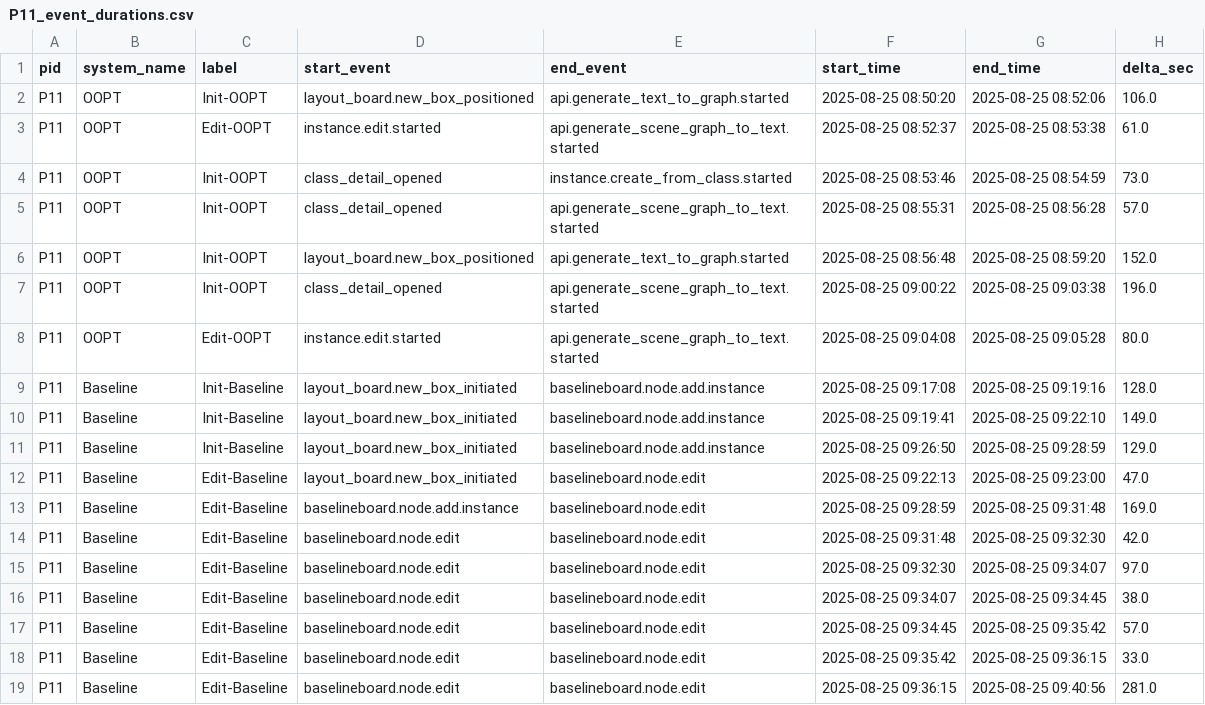
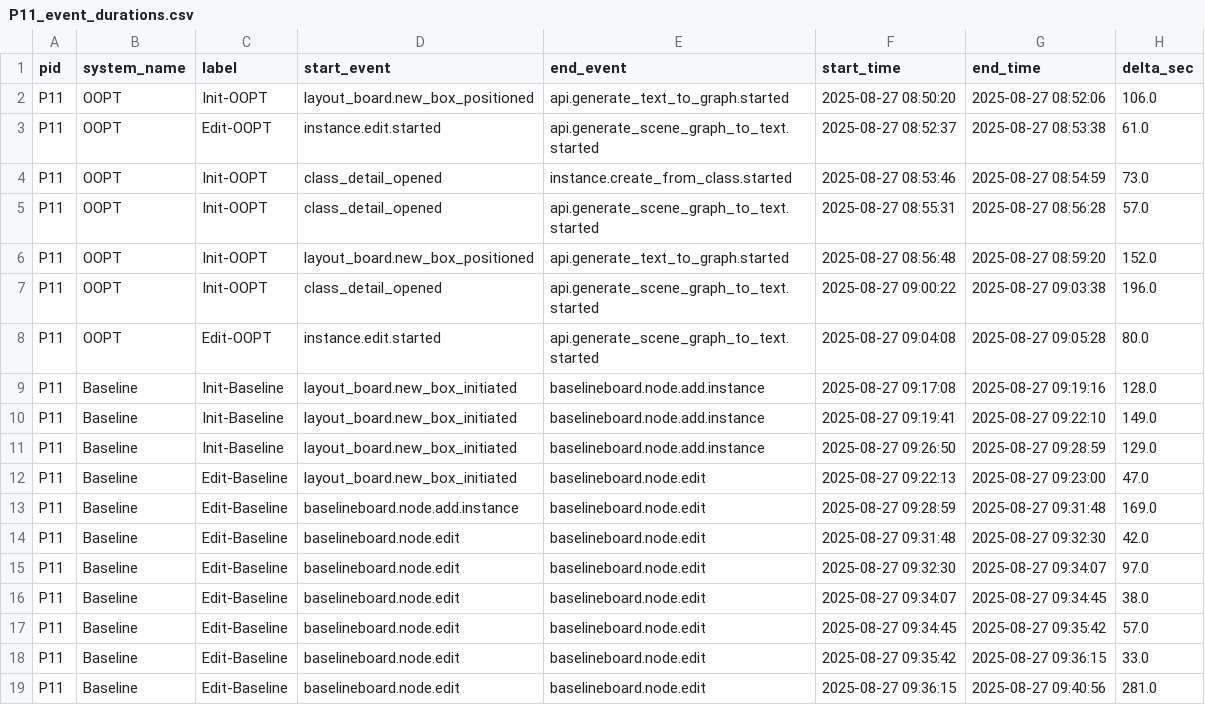
Before and after one commit to ZzeongB/OOPT_result, a CSV file: csv/P11_event_durations.csv, drawn as a sheet.

```diff
--- a/csv/P11_event_durations.csv
+++ b/csv/P11_event_durations.csv
@@ -1,19 +1,19 @@
 pid,system_name,label,start_event,end_event,start_time,end_time,delta_sec
-P11,OOPT,Init-OOPT,layout_board.new_box_positioned,api.generate_text_to_graph.started,2025-08-25 08:50:20,2025-08-25 08:52:06,106.0
-P11,OOPT,Edit-OOPT,instance.edit.started,api.generate_scene_graph_to_text.started,2025-08-25 08:52:37,2025-08-25 08:53:38,61.0
-P11,OOPT,Init-OOPT,class_detail_opened,instance.create_from_class.started,2025-08-25 08:53:46,2025-08-25 08:54:59,73.0
-P11,OOPT,Init-OOPT,class_detail_opened,api.generate_scene_graph_to_text.started,2025-08-25 08:55:31,2025-08-25 08:56:28,57.0
-P11,OOPT,Init-OOPT,layout_board.new_box_positioned,api.generate_text_to_graph.started,2025-08-25 08:56:48,2025-08-25 08:59:20,152.0
-P11,OOPT,Init-OOPT,class_detail_opened,api.generate_scene_graph_to_text.started,2025-08-25 09:00:22,2025-08-25 09:03:38,196.0
-P11,OOPT,Edit-OOPT,instance.edit.started,api.generate_scene_graph_to_text.started,2025-08-25 09:04:08,2025-08-25 09:05:28,80.0
-P11,Baseline,Init-Baseline,layout_board.new_box_initiated,baselineboard.node.add.instance,2025-08-25 09:17:08,2025-08-25 09:19:16,128.0
-P11,Baseline,Init-Baseline,layout_board.new_box_initiated,baselineboard.node.add.instance,2025-08-25 09:19:41,2025-08-25 09:22:10,149.0
-P11,Baseline,Init-Baseline,layout_board.new_box_initiated,baselineboard.node.add.instance,2025-08-25 09:26:50,2025-08-25 09:28:59,129.0
-P11,Baseline,Edit-Baseline,layout_board.new_box_initiated,baselineboard.node.edit,2025-08-25 09:22:13,2025-08-25 09:23:00,47.0
-P11,Baseline,Edit-Baseline,baselineboard.node.add.instance,baselineboard.node.edit,2025-08-25 09:28:59,2025-08-25 09:31:48,169.0
-P11,Baseline,Edit-Baseline,baselineboard.node.edit,baselineboard.node.edit,2025-08-25 09:31:48,2025-08-25 09:32:30,42.0
-P11,Baseline,Edit-Baseline,baselineboard.node.edit,baselineboard.node.edit,2025-08-25 09:32:30,2025-08-25 09:34:07,97.0
-P11,Baseline,Edit-Baseline,baselineboard.node.edit,baselineboard.node.edit,2025-08-25 09:34:07,2025-08-25 09:34:45,38.0
-P11,Baseline,Edit-Baseline,baselineboard.node.edit,baselineboard.node.edit,2025-08-25 09:34:45,2025-08-25 09:35:42,57.0
-P11,Baseline,Edit-Baseline,baselineboard.node.edit,baselineboard.node.edit,2025-08-25 09:35:42,2025-08-25 09:36:15,33.0
-P11,Baseline,Edit-Baseline,baselineboard.node.edit,baselineboard.node.edit,2025-08-25 09:36:15,2025-08-25 09:40:56,281.0
+P11,OOPT,Init-OOPT,layout_board.new_box_positioned,api.generate_text_to_graph.started,2025-08-27 08:50:20,2025-08-27 08:52:06,106.0
+P11,OOPT,Edit-OOPT,instance.edit.started,api.generate_scene_graph_to_text.started,2025-08-27 08:52:37,2025-08-27 08:53:38,61.0
+P11,OOPT,Init-OOPT,class_detail_opened,instance.create_from_class.started,2025-08-27 08:53:46,2025-08-27 08:54:59,73.0
+P11,OOPT,Init-OOPT,class_detail_opened,api.generate_scene_graph_to_text.started,2025-08-27 08:55:31,2025-08-27 08:56:28,57.0
+P11,OOPT,Init-OOPT,layout_board.new_box_positioned,api.generate_text_to_graph.started,2025-08-27 08:56:48,2025-08-27 08:59:20,152.0
+P11,OOPT,Init-OOPT,class_detail_opened,api.generate_scene_graph_to_text.started,2025-08-27 09:00:22,2025-08-27 09:03:38,196.0
+P11,OOPT,Edit-OOPT,instance.edit.started,api.generate_scene_graph_to_text.started,2025-08-27 09:04:08,2025-08-27 09:05:28,80.0
+P11,Baseline,Init-Baseline,layout_board.new_box_initiated,baselineboard.node.add.instance,2025-08-27 09:17:08,2025-08-27 09:19:16,128.0
+P11,Baseline,Init-Baseline,layout_board.new_box_initiated,baselineboard.node.add.instance,2025-08-27 09:19:41,2025-08-27 09:22:10,149.0
+P11,Baseline,Init-Baseline,layout_board.new_box_initiated,baselineboard.node.add.instance,2025-08-27 09:26:50,2025-08-27 09:28:59,129.0
+P11,Baseline,Edit-Baseline,layout_board.new_box_initiated,baselineboard.node.edit,2025-08-27 09:22:13,2025-08-27 09:23:00,47.0
+P11,Baseline,Edit-Baseline,baselineboard.node.add.instance,baselineboard.node.edit,2025-08-27 09:28:59,2025-08-27 09:31:48,169.0
+P11,Baseline,Edit-Baseline,baselineboard.node.edit,baselineboard.node.edit,2025-08-27 09:31:48,2025-08-27 09:32:30,42.0
+P11,Baseline,Edit-Baseline,baselineboard.node.edit,baselineboard.node.edit,2025-08-27 09:32:30,2025-08-27 09:34:07,97.0
+P11,Baseline,Edit-Baseline,baselineboard.node.edit,baselineboard.node.edit,2025-08-27 09:34:07,2025-08-27 09:34:45,38.0
+P11,Baseline,Edit-Baseline,baselineboard.node.edit,baselineboard.node.edit,2025-08-27 09:34:45,2025-08-27 09:35:42,57.0
+P11,Baseline,Edit-Baseline,baselineboard.node.edit,baselineboard.node.edit,2025-08-27 09:35:42,2025-08-27 09:36:15,33.0
+P11,Baseline,Edit-Baseline,baselineboard.node.edit,baselineboard.node.edit,2025-08-27 09:36:15,2025-08-27 09:40:56,281.0
```
Also changed, not shown: csv/P10_event_durations.csv, csv/P12_event_durations.csv, 12 other files.
